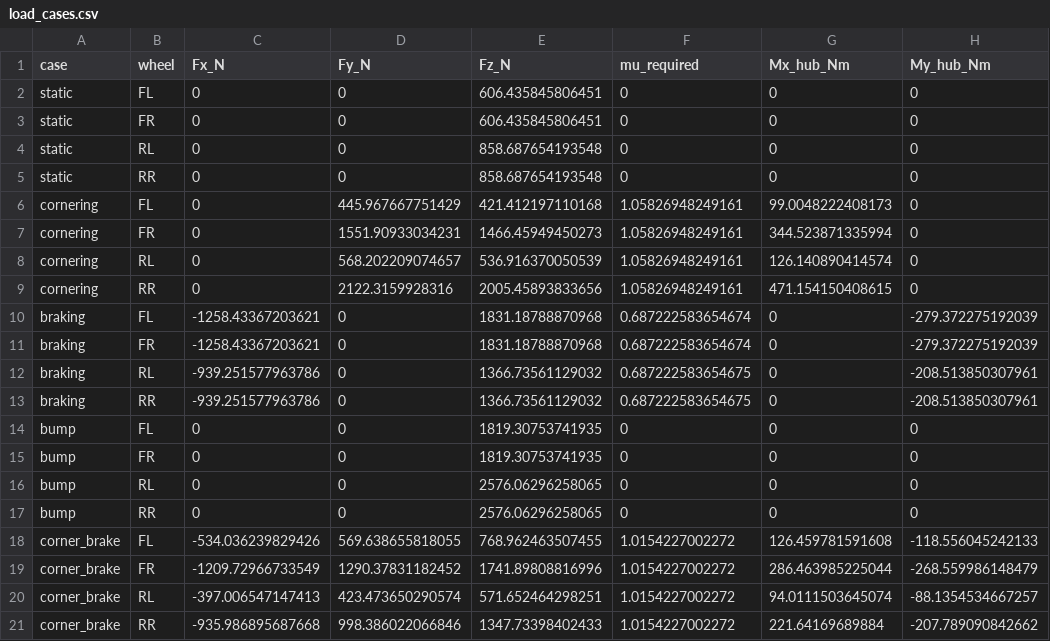
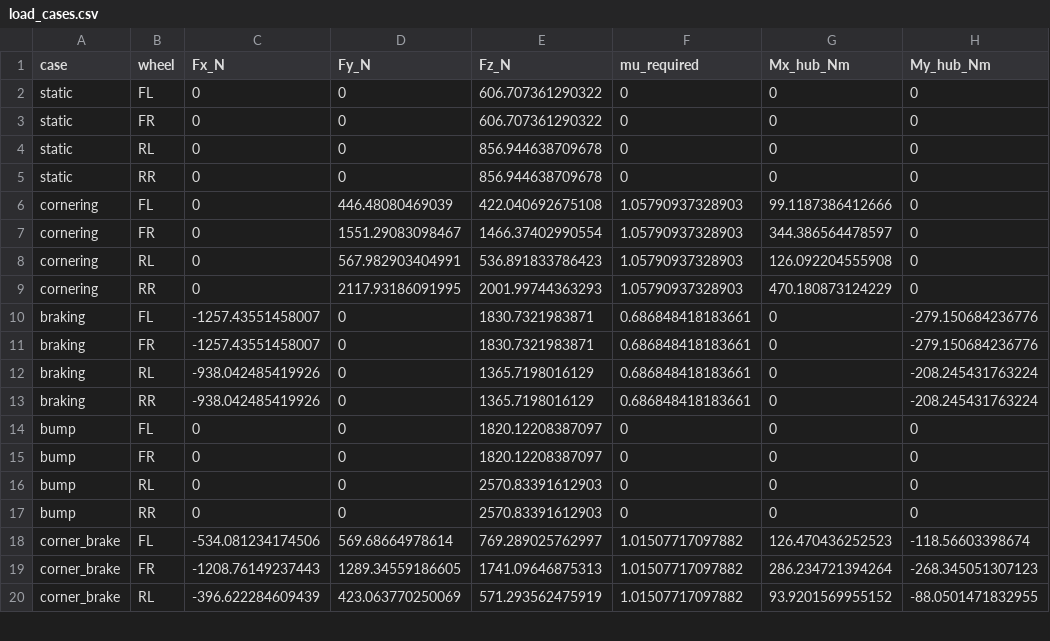
Before and after one commit to MooreHaww/formula-single-seater, a CSV file: sim/stress/load_cases.csv, drawn as a sheet; only a part is shown; the diff covers the shown part only.

```diff
--- a/sim/stress/load_cases.csv
+++ b/sim/stress/load_cases.csv
@@ -1,21 +1,20 @@
 case,wheel,Fx_N,Fy_N,Fz_N,mu_required,Mx_hub_Nm,My_hub_Nm
-static,FL,0,0,606.435845806451,0,0,0
-static,FR,0,0,606.435845806451,0,0,0
-static,RL,0,0,858.687654193548,0,0,0
-static,RR,0,0,858.687654193548,0,0,0
-cornering,FL,0,445.967667751429,421.412197110168,1.05826948249161,99.0048222408173,0
-cornering,FR,0,1551.90933034231,1466.45949450273,1.05826948249161,344.523871335994,0
-cornering,RL,0,568.202209074657,536.916370050539,1.05826948249161,126.140890414574,0
-cornering,RR,0,2122.3159928316,2005.45893833656,1.05826948249161,471.154150408615,0
-braking,FL,-1258.43367203621,0,1831.18788870968,0.687222583654674,0,-279.372275192039
-braking,FR,-1258.43367203621,0,1831.18788870968,0.687222583654674,0,-279.372275192039
-braking,RL,-939.251577963786,0,1366.73561129032,0.687222583654675,0,-208.513850307961
-braking,RR,-939.251577963786,0,1366.73561129032,0.687222583654675,0,-208.513850307961
-bump,FL,0,0,1819.30753741935,0,0,0
-bump,FR,0,0,1819.30753741935,0,0,0
-bump,RL,0,0,2576.06296258065,0,0,0
-bump,RR,0,0,2576.06296258065,0,0,0
-corner_brake,FL,-534.036239829426,569.638655818055,768.962463507455,1.0154227002272,126.459781591608,-118.556045242133
-corner_brake,FR,-1209.72966733549,1290.37831182452,1741.89808816996,1.0154227002272,286.463985225044,-268.559986148479
-corner_brake,RL,-397.006547147413,423.473650290574,571.652464298251,1.0154227002272,94.0111503645074,-88.1354534667257
-corner_brake,RR,-935.986895687668,998.386022066846,1347.73398402433,1.0154227002272,221.64169689884,-207.789090842662
+static,FL,0,0,606.707361290322,0,0,0
+static,FR,0,0,606.707361290322,0,0,0
+static,RL,0,0,856.944638709678,0,0,0
+static,RR,0,0,856.944638709678,0,0,0
+cornering,FL,0,446.48080469039,422.040692675108,1.05790937328903,99.1187386412666,0
+cornering,FR,0,1551.29083098467,1466.37402990554,1.05790937328903,344.386564478597,0
+cornering,RL,0,567.982903404991,536.891833786423,1.05790937328903,126.092204555908,0
+cornering,RR,0,2117.93186091995,2001.99744363293,1.05790937328903,470.180873124229,0
+braking,FL,-1257.43551458007,0,1830.7321983871,0.686848418183661,0,-279.150684236776
+braking,FR,-1257.43551458007,0,1830.7321983871,0.686848418183661,0,-279.150684236776
+braking,RL,-938.042485419926,0,1365.7198016129,0.686848418183661,0,-208.245431763224
+braking,RR,-938.042485419926,0,1365.7198016129,0.686848418183661,0,-208.245431763224
+bump,FL,0,0,1820.12208387097,0,0,0
+bump,FR,0,0,1820.12208387097,0,0,0
+bump,RL,0,0,2570.83391612903,0,0,0
+bump,RR,0,0,2570.83391612903,0,0,0
+corner_brake,FL,-534.081234174506,569.68664978614,769.289025762997,1.01507717097882,126.470436252523,-118.56603398674
+corner_brake,FR,-1208.76149237443,1289.34559186605,1741.09646875313,1.01507717097882,286.234721394264,-268.345051307123
+corner_brake,RL,-396.622284609439,423.063770250069,571.293562475919,1.01507717097882,93.9201569955152,-88.0501471832955
```
Also changed, not shown: 1 added row elsewhere in this file, cad/frame/frame_tubes.csv, media/cornering_balance_table.csv, 30 other files.
